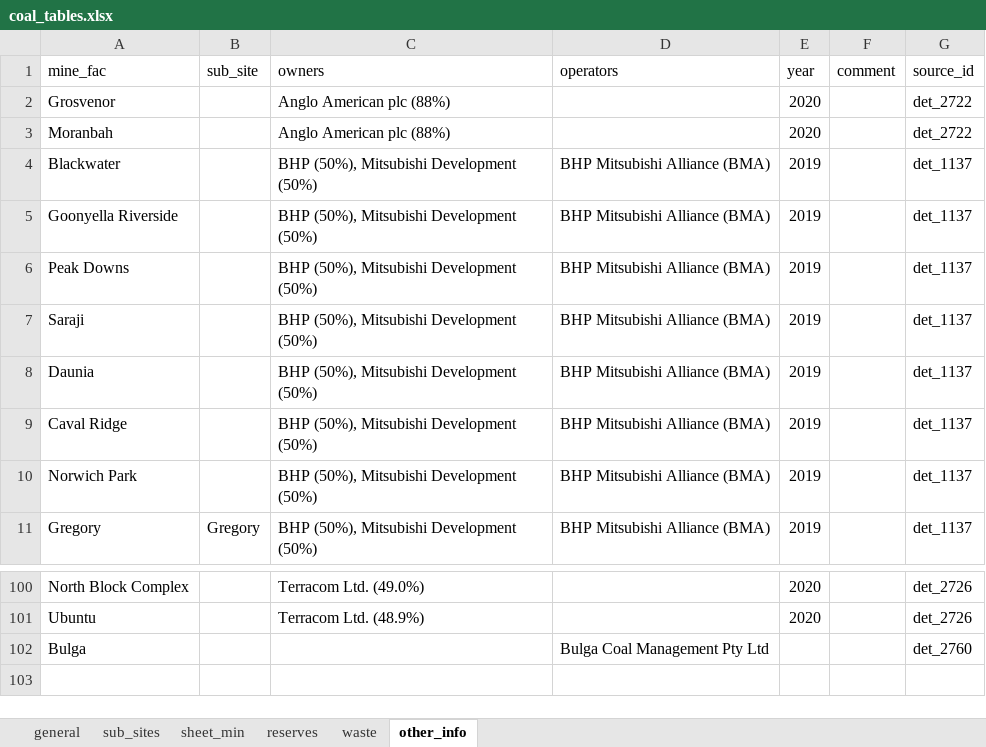
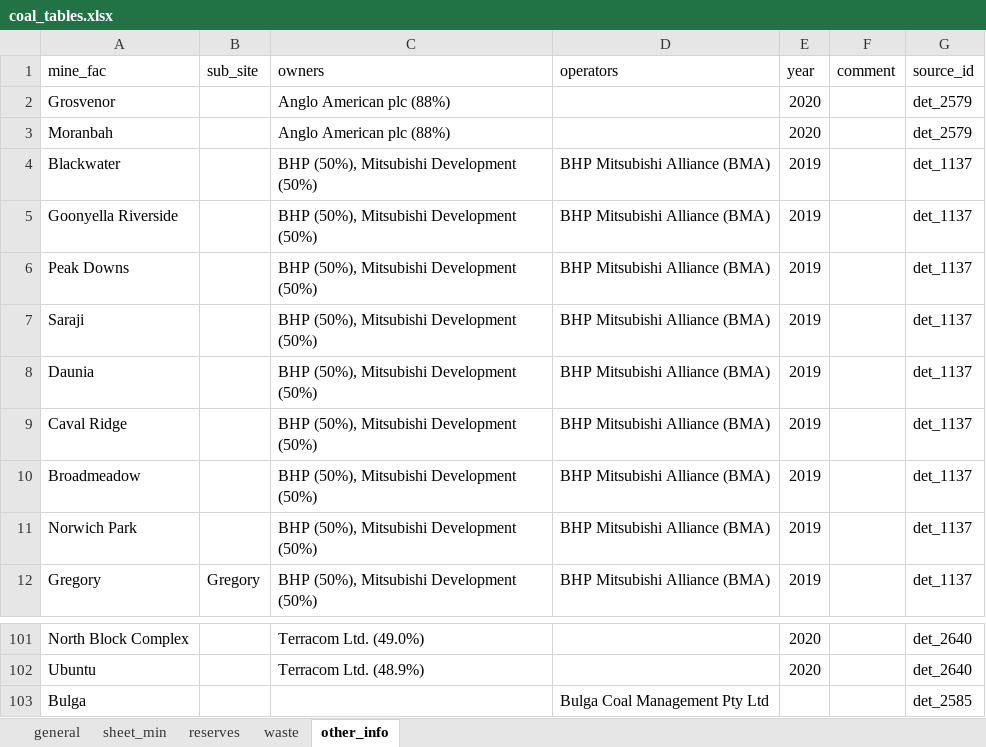
Before and after one commit to fineprint-global/compilation_mining_data, an Excel workbook: detailed_data/04_output/07_other/coal_tables.xlsx, sheet other_info, drawn as a sheet; only a part is shown, gaps mark what is left out; values as stored, in another font and other column widths than the file's, no borders; addresses are those after the commit; the diff covers the shown part only; the diff names each change by its address in the sheet, - before the commit and + after, or states it on an @@ line.

Commit message:
Updated detailed_data_mining.xlsx Included new check in 03_intermediate_check.Rmd to check for double entries of coordinates Updated 05_coverage_coordinated.R to properly output maps of the coordinates Updated get_coal_tables_only.R to have all sub-sites included in sheet_general

```diff
--- a/detailed_data/04_output/07_other/coal_tables.xlsx (sheet other_info)
+++ b/detailed_data/04_output/07_other/coal_tables.xlsx (sheet other_info)
-sheet tab: sub_sites
-G2:G3 (source_id): det_2722
+G2:G3 (source_id): det_2579
+row 10: Broadmeadow |  | BHP (50%), Mitsubishi Development (50%) | BHP Mitsubishi Alliance (BMA) | 2019 |  | det_1137
-G101:G102 (source_id): det_2726
+G101:G102 (source_id): det_2640
-G103 (source_id): det_2760
+G103 (source_id): det_2585
```
Also changed, not shown: 27 edited cells elsewhere in this sheet, sheet sheet_min, sheet general, sheet reserves, sheet waste, 9 other files.
